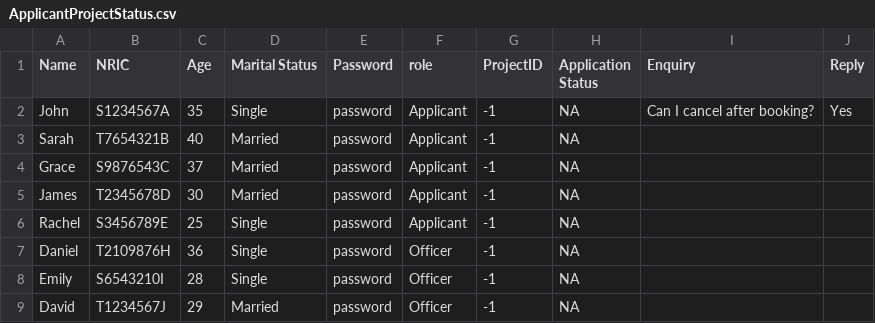
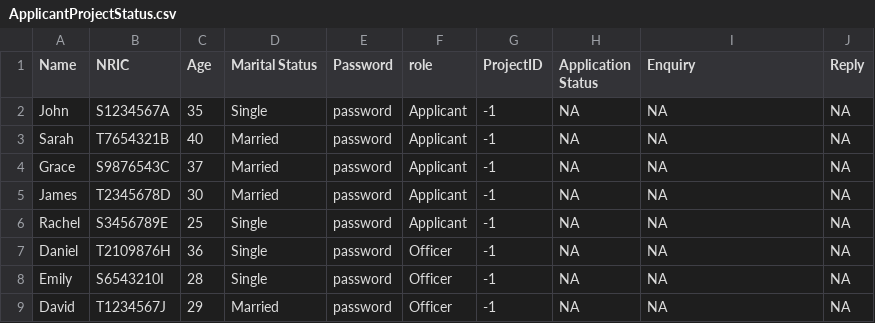
Before and after one commit to JmeMei/SC2002-BTO-Management-System-Project, a CSV file: BTOManagementSystem/Data/ApplicantProjectStatus.csv, drawn as a sheet.

Commit message:
enquiry working

```diff
--- a/BTOManagementSystem/Data/ApplicantProjectStatus.csv
+++ b/BTOManagementSystem/Data/ApplicantProjectStatus.csv
@@ -1,9 +1,9 @@
 Name,NRIC,Age,Marital Status,Password,role,ProjectID,Application Status,Enquiry,Reply
-John,S1234567A,35,Single,password,Applicant,-1,NA,Can I cancel after booking?,Yes
-Sarah,T7654321B,40,Married,password, Applicant,-1,NA,,
-Grace,S9876543C,37,Married,password, Applicant,-1,NA,,
-James,T2345678D,30,Married,password, Applicant,-1,NA,,
-Rachel,S3456789E,25,Single,password, Applicant,-1,NA,,
-Daniel,T2109876H,36,Single,password, Officer,-1,NA,,
-Emily,S6543210I,28,Single,password, Officer,-1,NA,,
-David,T1234567J,29,Married,password, Officer,-1,NA,,
+John,S1234567A,35,Single,password,Applicant,-1,NA,NA,NA
+Sarah,T7654321B,40,Married,password,Applicant,-1,NA,NA,NA
+Grace,S9876543C,37,Married,password,Applicant,-1,NA,NA,NA
+James,T2345678D,30,Married,password,Applicant,-1,NA,NA,NA
+Rachel,S3456789E,25,Single,password,Applicant,-1,NA,NA,NA
+Daniel,T2109876H,36,Single,password,Officer,-1,NA,NA,NA
+Emily,S6543210I,28,Single,password,Officer,-1,NA,NA,NA
+David,T1234567J,29,Married,password,Officer,-1,NA,NA,NA
```
Also changed, not shown: 2 other files.
